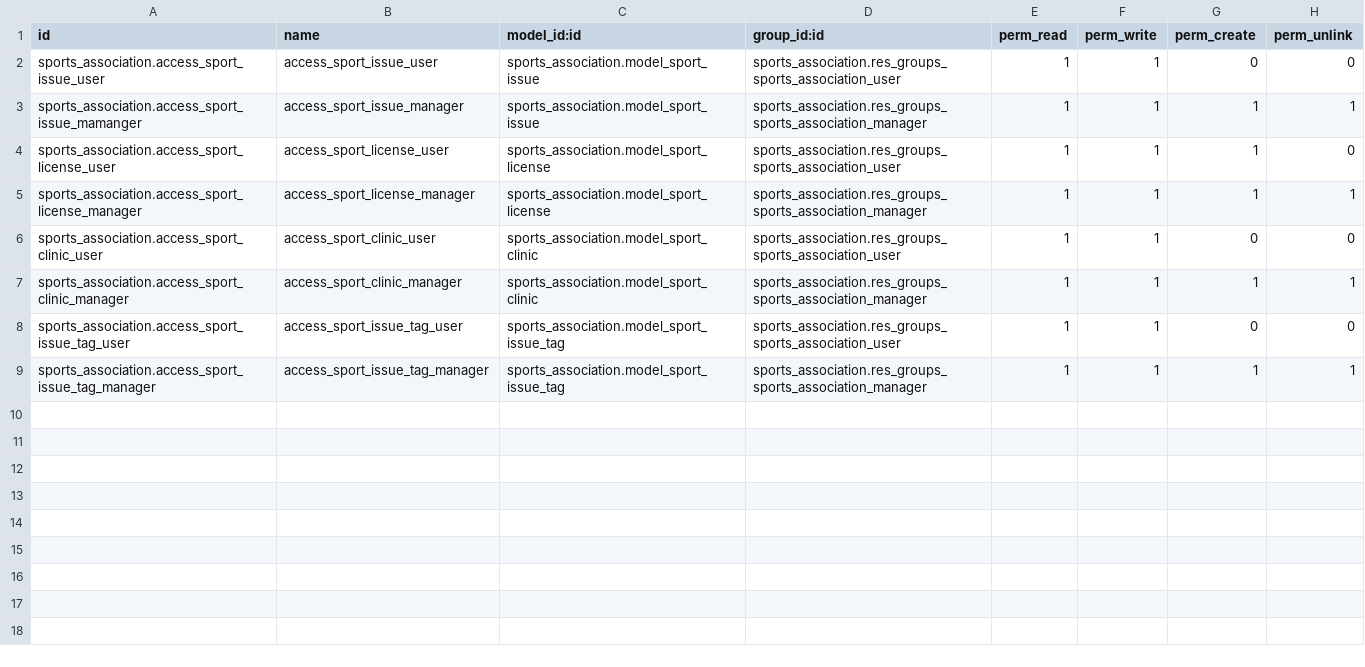
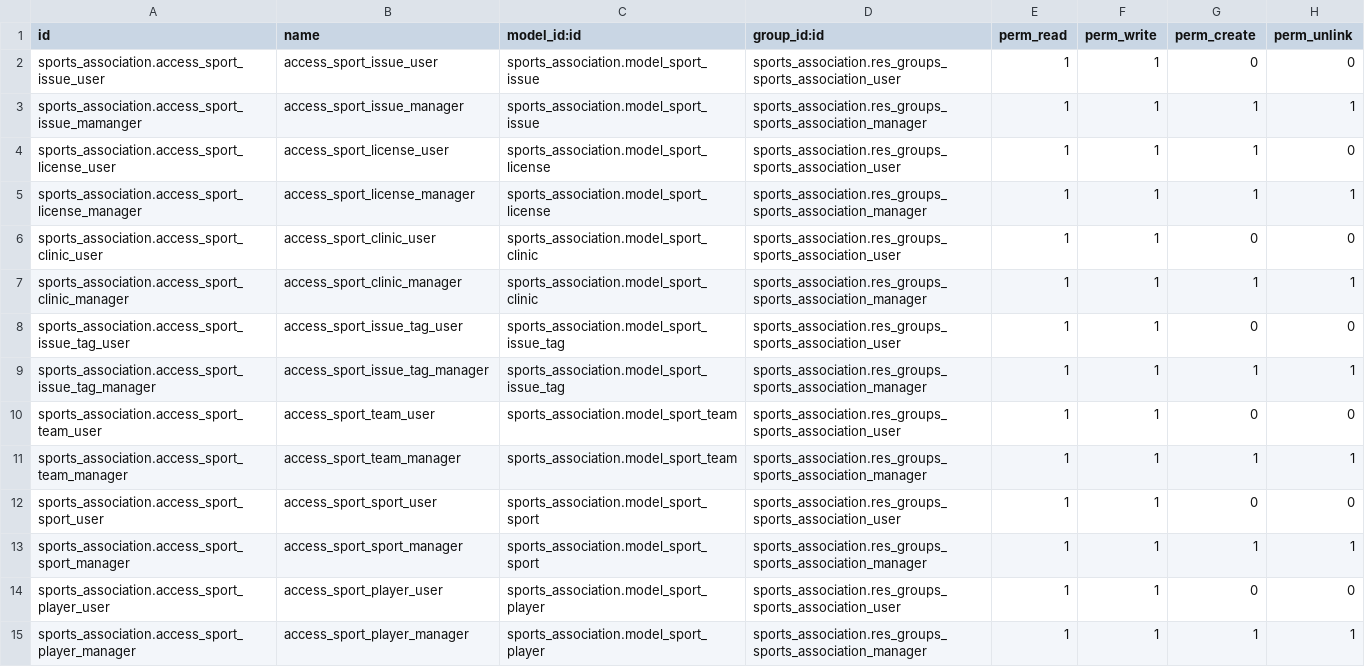
Before and after one commit to nachoserra-domatix/cursoaeodoo2024, a CSV file: sports_association/security/ir.model.access.csv, drawn as a sheet.

Commit message:
add models sport.sport sport.team and sport.player.

```diff
--- a/sports_association/security/ir.model.access.csv
+++ b/sports_association/security/ir.model.access.csv
@@ -9 +9,7 @@ sports_association.access_sport_issue_tag_user,access_sport_issue_tag_user,sport
 sports_association.access_sport_issue_tag_manager,access_sport_issue_tag_manager,sports_association.model_sport_issue_tag,sports_association.res_groups_sports_association_manager,1,1,1,1
+sports_association.access_sport_team_user,access_sport_team_user,sports_association.model_sport_team,sports_association.res_groups_sports_association_user,1,1,0,0
+sports_association.access_sport_team_manager,access_sport_team_manager,sports_association.model_sport_team,sports_association.res_groups_sports_association_manager,1,1,1,1
+sports_association.access_sport_sport_user,access_sport_sport_user,sports_association.model_sport_sport,sports_association.res_groups_sports_association_user,1,1,0,0
+sports_association.access_sport_sport_manager,access_sport_sport_manager,sports_association.model_sport_sport,sports_association.res_groups_sports_association_manager,1,1,1,1
+sports_association.access_sport_player_user,access_sport_player_user,sports_association.model_sport_player,sports_association.res_groups_sports_association_user,1,1,0,0
+sports_association.access_sport_player_manager,access_sport_player_manager,sports_association.model_sport_player,sports_association.res_groups_sports_association_manager,1,1,1,1
```
Also changed, not shown: 12 other files.
